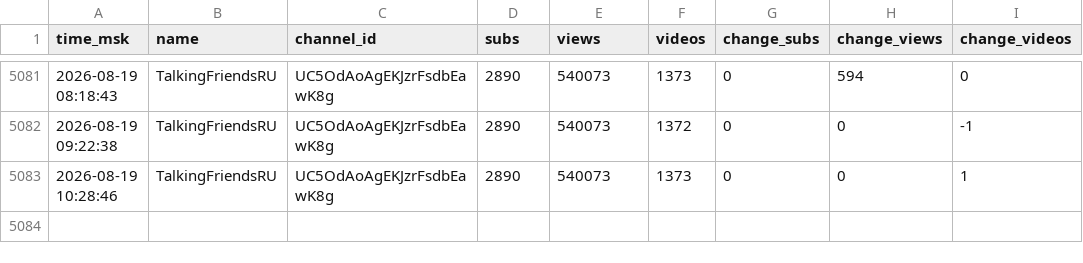
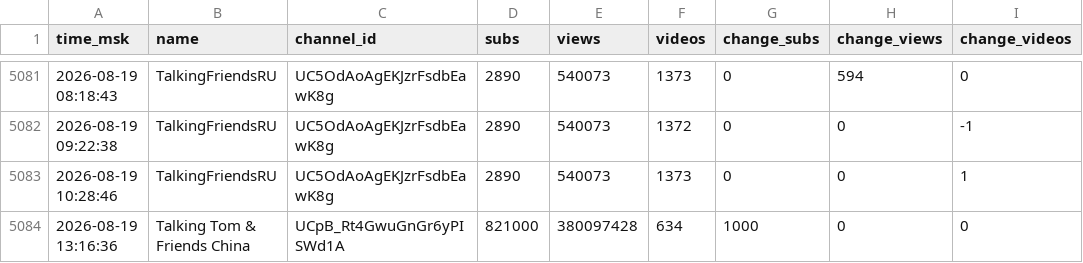
Before and after one commit to PozzisMine/TalkingFriendsStats, a CSV file: stats_log.csv, drawn as a sheet; only a part is shown, gaps mark what is left out; the diff names each change by its address in the sheet, - before the commit and + after, or states it on an @@ line.

```diff
--- a/stats_log.csv
+++ b/stats_log.csv
+row 5084: 2026-08-19 13:16:36 | Talking Tom & Friends China | UCpB_Rt4GwuGnGr6yPISWd1A | 821000 | 380097428 | 634 | 1000 | 0 | 0
```
Also changed, not shown: 1 other file.
